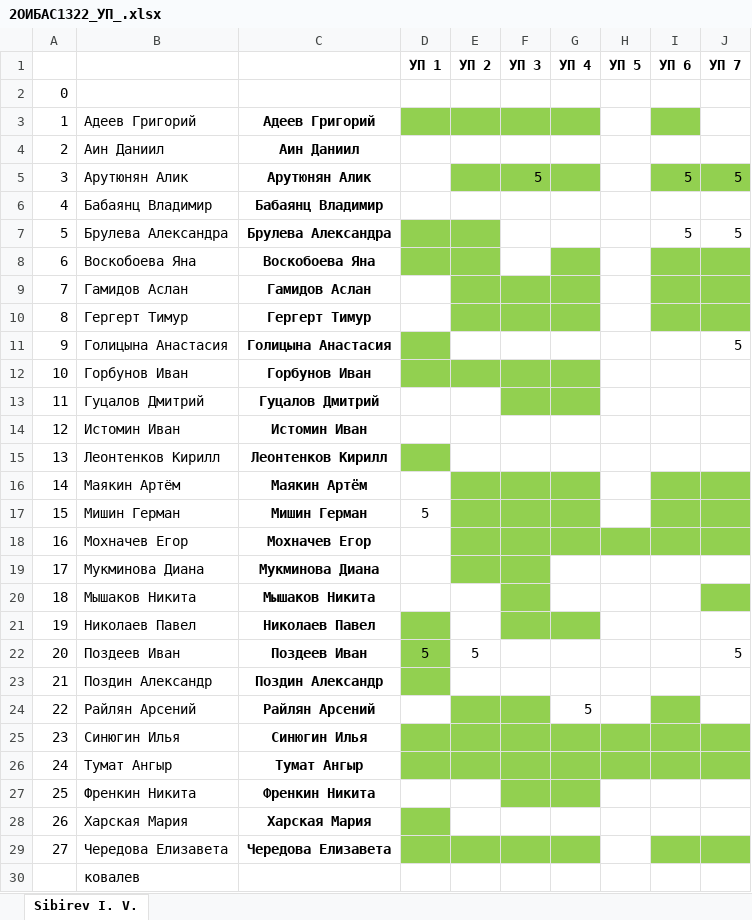
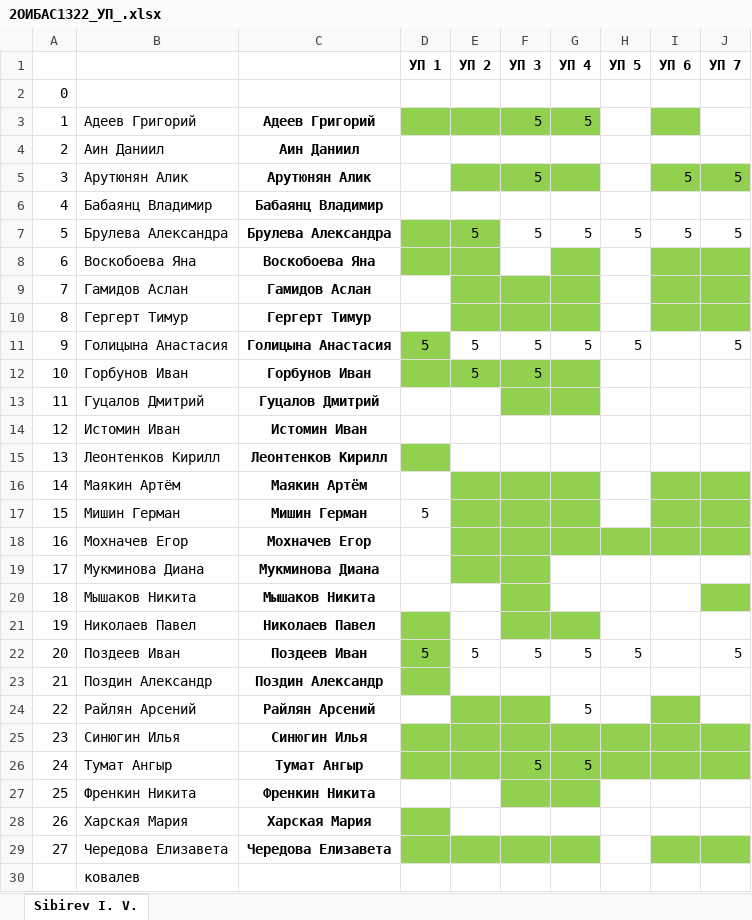
Before and after one commit to IvanSibirevV2/KipFin_Lab_2023-24_Git0, an Excel workbook: 2ОИБАС1322/2ОИБАС1322_УП_.xlsx, sheet Sibirev I. V., drawn as a sheet; values as stored, in another font and other column widths than the file's, no borders; the diff names each change by its address in the sheet, - before the commit and + after, or states it on an @@ line.

```diff
--- a/2ОИБАС1322/2ОИБАС1322_УП_.xlsx (sheet Sibirev I. V.)
+++ b/2ОИБАС1322/2ОИБАС1322_УП_.xlsx (sheet Sibirev I. V.)
-F3 (УП 3): (empty)
+F3 (УП 3): 5
-G3 (УП 4): (empty)
+G3 (УП 4): 5
-E7 (УП 2): (empty)
+E7 (УП 2): 5
-F7 (УП 3): (empty)
+F7 (УП 3): 5
-G7 (УП 4): (empty)
+G7 (УП 4): 5
-H7 (УП 5): (empty)
+H7 (УП 5): 5
-D11 (УП 1): (empty)
+D11 (УП 1): 5
-E11:E12 (УП 2): (empty)
+E11:E12 (УП 2): 5
-F11:F12 (УП 3): (empty)
+F11:F12 (УП 3): 5
-G11 (УП 4): (empty)
+G11 (УП 4): 5
-H11 (УП 5): (empty)
+H11 (УП 5): 5
-F22 (УП 3): (empty)
+F22 (УП 3): 5
-G22 (УП 4): (empty)
+G22 (УП 4): 5
-H22 (УП 5): (empty)
+H22 (УП 5): 5
-F26 (УП 3): (empty)
+F26 (УП 3): 5
-G26 (УП 4): (empty)
+G26 (УП 4): 5
```
Also changed, not shown: 19 other files.
